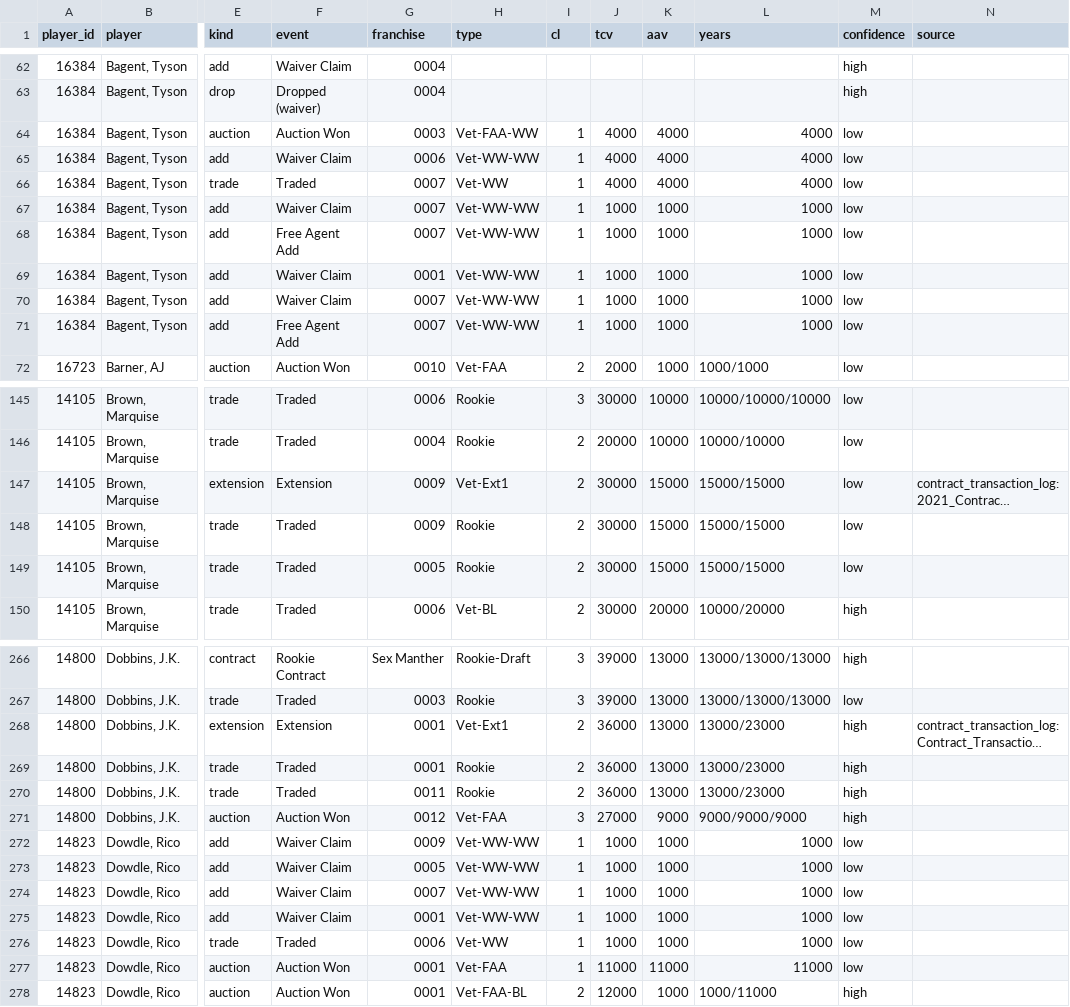
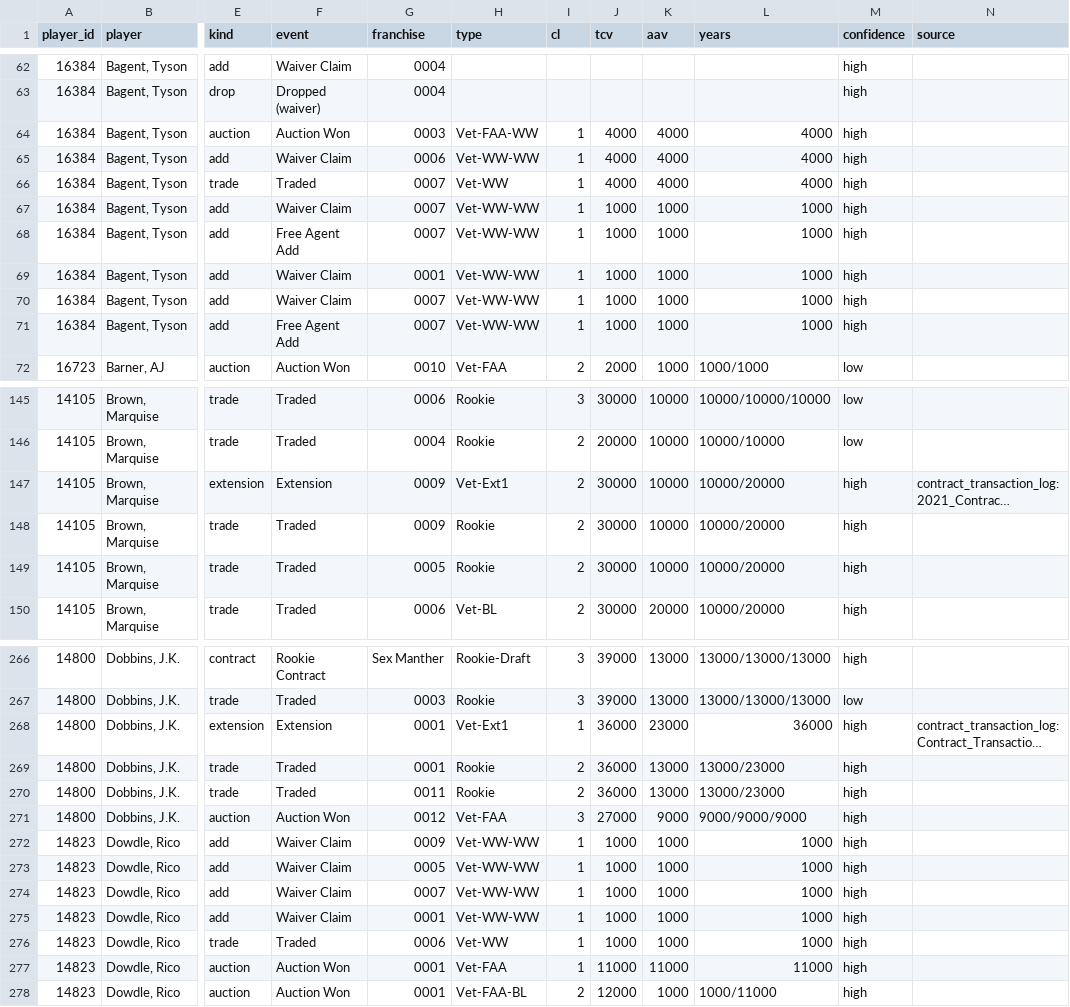
Before and after one commit to keithcreelman/upsmflproduction, a CSV file: docs/contract_audit_all_players.csv, drawn as a sheet; only a part is shown, gaps mark what is left out; long unchanged cells end in …; the diff covers the shown part only; the diff names each change by its address in the sheet, - before the commit and + after, or states it on an @@ line.

```diff
--- a/docs/contract_audit_all_players.csv
+++ b/docs/contract_audit_all_players.csv
-M64:M71 (confidence): low
+M64:M71 (confidence): high
-K147:K149 (aav): 15000
+K147:K149 (aav): 10000
-L147:L149 (years): 15000/15000
+L147:L149 (years): 10000/20000
-M147:M149 (confidence): low
+M147:M149 (confidence): high
-I268 (cl): 2
+I268 (cl): 1
-K268 (aav): 13000
+K268 (aav): 23000
-L268 (years): 13000/23000
+L268 (years): 36000
-M272:M277 (confidence): low
+M272:M277 (confidence): high
```
Also changed, not shown: 150 edited cells elsewhere in this file.
